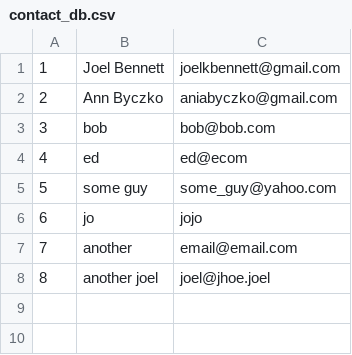
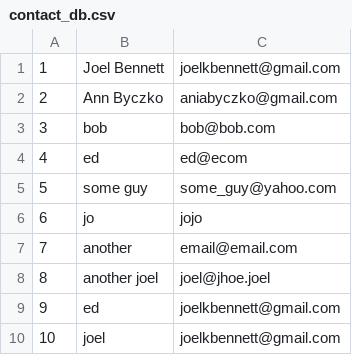
Before and after one commit to joelkbennett/contact_list, a CSV file: contact_db.csv, drawn as a sheet; the diff names each change by its address in the sheet, - before the commit and + after, or states it on an @@ line.

Commit message:
Add basic unique email check on new contacts

```diff
--- a/contact_db.csv
+++ b/contact_db.csv
+row 9: 9 | ed | joelkbennett@gmail.com
+row 10: 10 | joel | joelkbennett@gmail.com
```
Also changed, not shown: 2 other files.
